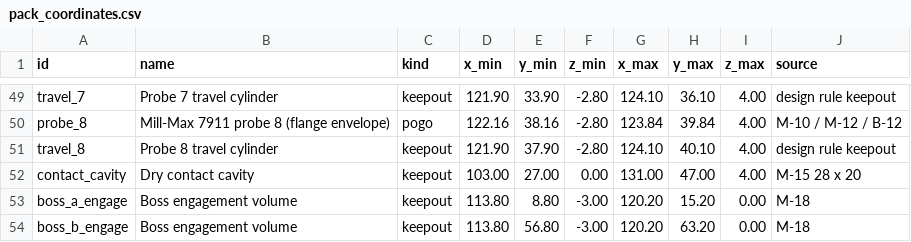
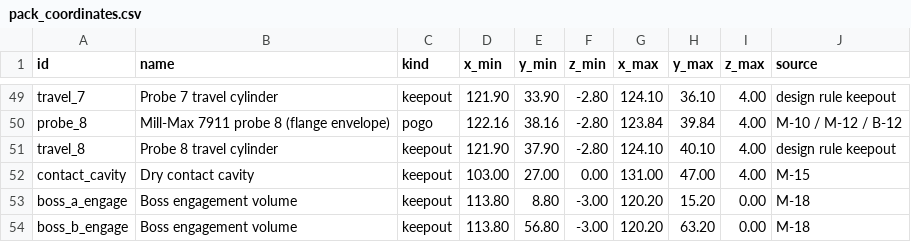
Before and after one commit to ghostnet-labs/firmware, a CSV file: docs/hardware/v1-mechanical/out/pack_coordinates.csv, drawn as a sheet; only a part is shown, gaps mark what is left out.

```diff
--- a/docs/hardware/v1-mechanical/out/pack_coordinates.csv
+++ b/docs/hardware/v1-mechanical/out/pack_coordinates.csv
@@ -51,3 +51,3 @@ probe_8,Mill-Max 7911 probe 8 (flange envelope),pogo,122.16,38.16,-2.80,123.84,3
 travel_8,Probe 8 travel cylinder,keepout,121.90,37.90,-2.80,124.10,40.10,4.00,design rule keepout
-contact_cavity,Dry contact cavity,keepout,103.00,27.00,0.00,131.00,47.00,4.00,M-15 28 x 20
+contact_cavity,Dry contact cavity,keepout,103.00,27.00,0.00,131.00,47.00,4.00,M-15
 boss_a_engage,Boss engagement volume,keepout,113.80,8.80,-3.00,120.20,15.20,0.00,M-18
```
Also changed, not shown: 3 other files.
